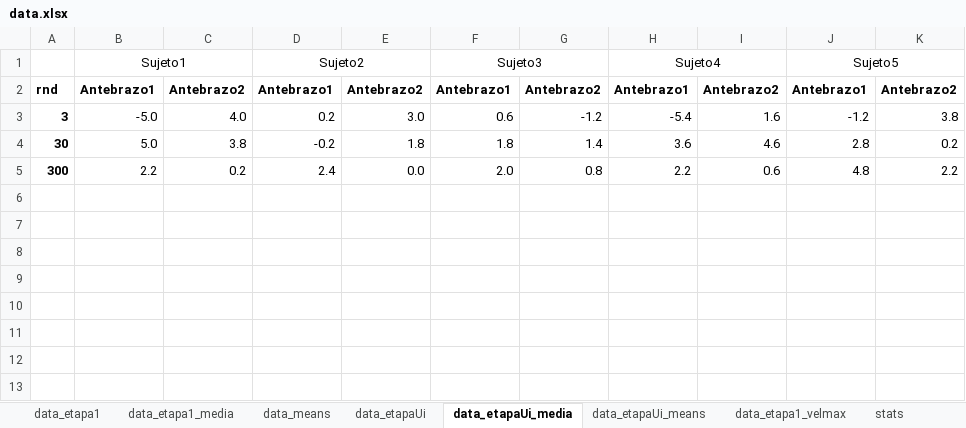
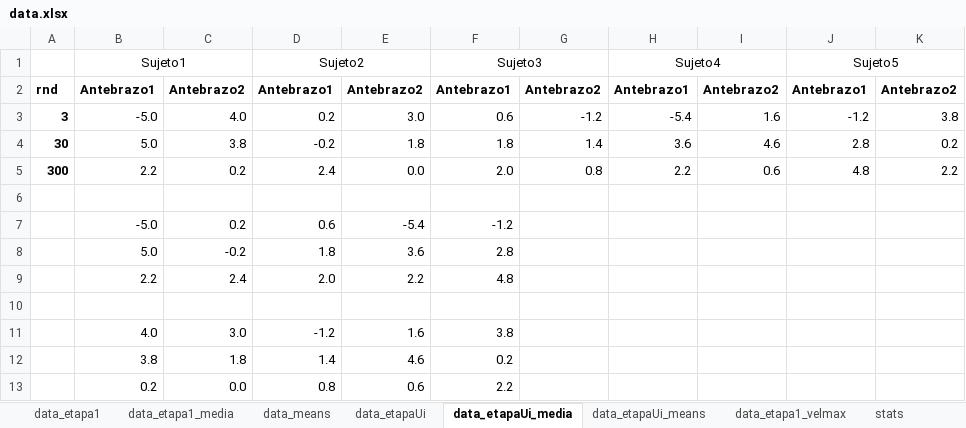
Before and after one commit to EdgardoCS/Arduino_tesis, an Excel workbook: data/data.xlsx, sheet data_etapaUi_media, drawn as a sheet; values as stored, in another font and other column widths than the file's, no borders; the diff names each change by its address in the sheet, - before the commit and + after, or states it on an @@ line.

```diff
--- a/data/data.xlsx (sheet data_etapaUi_media)
+++ b/data/data.xlsx (sheet data_etapaUi_media)
+row 6: (empty)
+row 7:  | -5.0 | 0.2 | 0.6 | -5.4 | -1.2
+row 8:  | 5.0 | -0.2 | 1.8 | 3.6 | 2.8
+row 9:  | 2.2 | 2.4 | 2.0 | 2.2 | 4.8
+row 10: (empty)
+row 11:  | 4.0 | 3.0 | -1.2 | 1.6 | 3.8
+row 12:  | 3.8 | 1.8 | 1.4 | 4.6 | 0.2
+row 13:  | 0.2 | 0.0 | 0.8 | 0.6 | 2.2
```
Also changed, not shown: sheet data_means, formulas that keep their value, charts or pictures, 2 other files.
